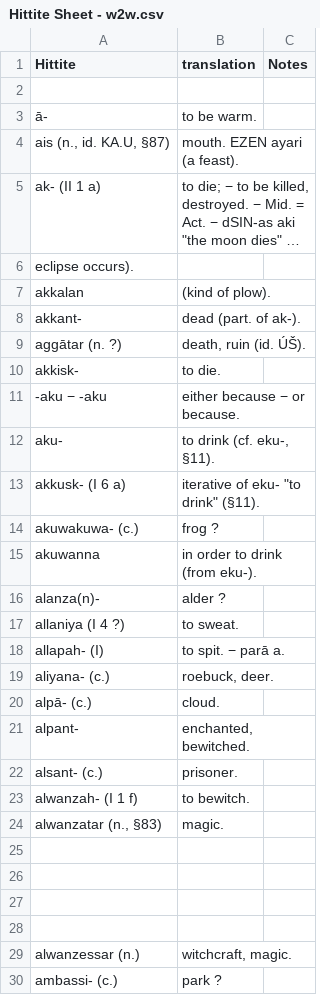
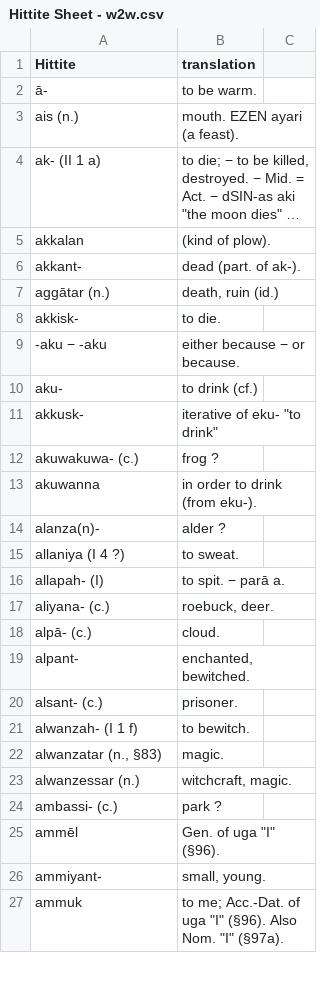
Before and after one commit to rfeinberg3/ALT, a CSV file: Hittite Sheet - w2w.csv, drawn as a sheet; only a part is shown; the shorter side is filled out with more unchanged rows; long unchanged cells end in …; removed rows and columns are numbered as before the commit, all else as after; the diff names each change by its address in the sheet, - before the commit and + after, or states it on an @@ line.

```diff
--- a/Hittite Sheet - w2w.csv
+++ b/Hittite Sheet - w2w.csv
-C1: Notes
+C1: (empty)
-row 2: (empty)
-A3 (Hittite): ais (n., id. KA.U, §87)
+A3 (Hittite): ais (n.)
-row 6: eclipse occurs).
-A7 (Hittite): aggātar (n. ?)
+A7 (Hittite): aggātar (n.)
-B7 (translation): death, ruin (id. ÚŠ).
+B7 (translation): death, ruin (id.)
-B10 (translation): to drink (cf. eku-, §11).
+B10 (translation): to drink (cf.)
-row 13: akkusk- (I 6 a) | iterative of eku- "to drink" (§11).
+row 11: akkusk- | iterative of eku- "to drink"
-row 25: (empty)
-row 26: (empty)
-row 27: (empty)
-row 28: (empty)
```
Also changed, not shown: 2 other files.
